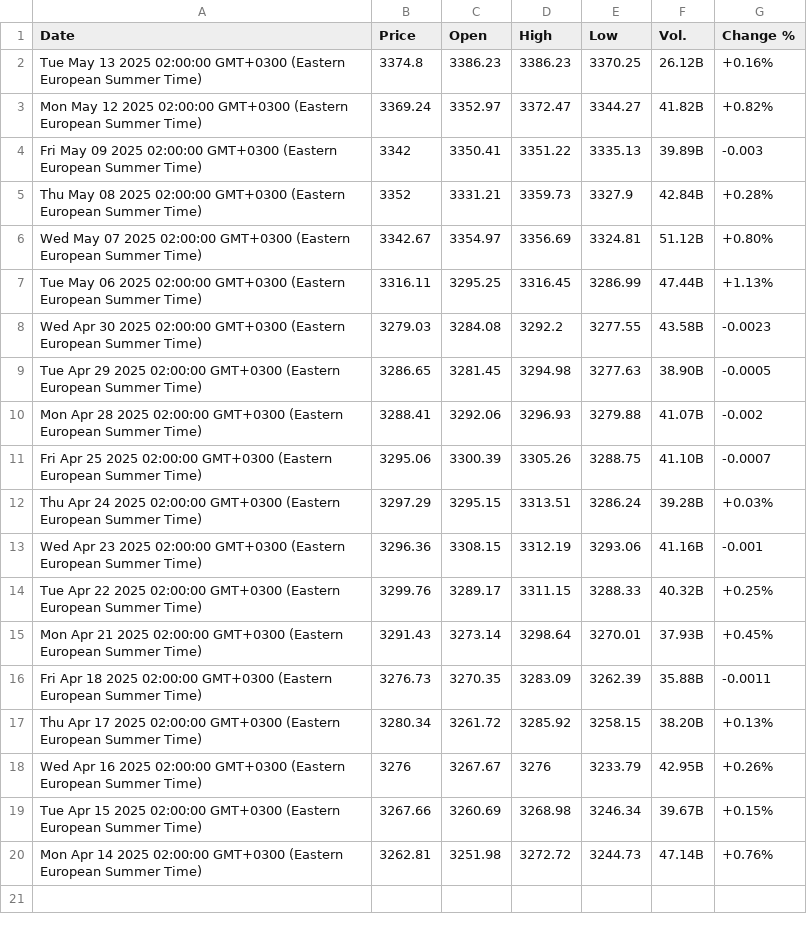
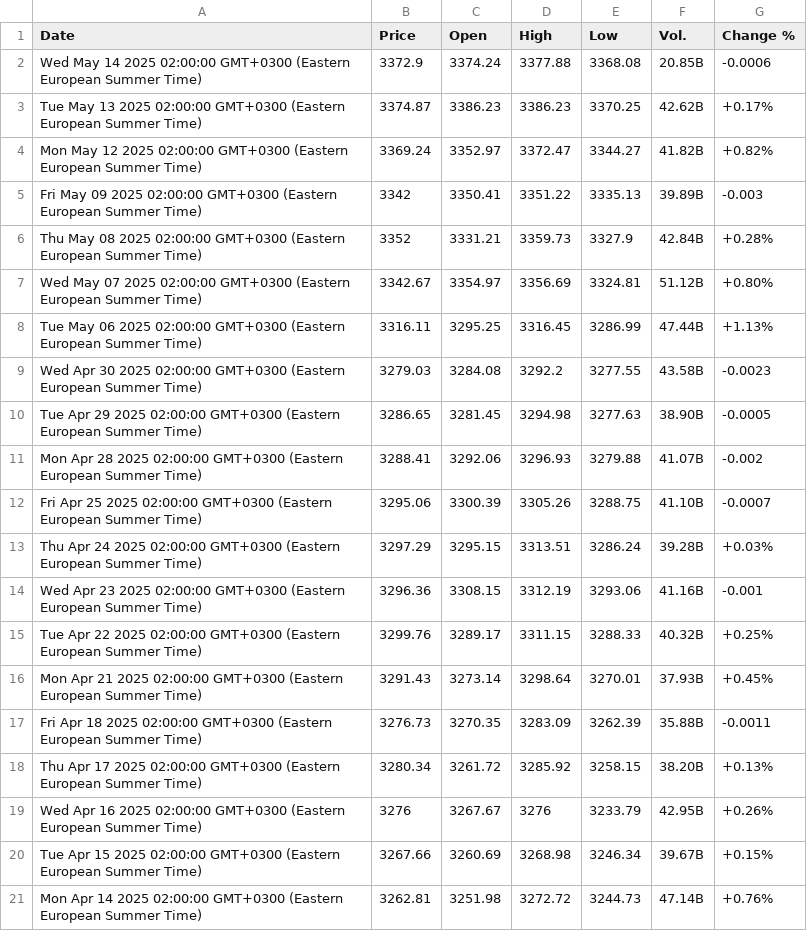
Before and after one commit to denesdata/roem, a CSV file: roem 2.0/Financial Markets/SSEC.csv, drawn as a sheet.

Commit message:
Update roem 2.0/Financial Markets/SSEC.csv

```diff
--- a/roem 2.0/Financial Markets/SSEC.csv
+++ b/roem 2.0/Financial Markets/SSEC.csv
@@ -1,3 +1,4 @@
 Date,Price,Open,High,Low,Vol.,Change %
-Tue May 13 2025 02:00:00 GMT+0300 (Eastern European Summer Time),3374.8,3386.23,3386.23,3370.25,26.12B,+0.16%
+Wed May 14 2025 02:00:00 GMT+0300 (Eastern European Summer Time),3372.9,3374.24,3377.88,3368.08,20.85B,-0.0006
+Tue May 13 2025 02:00:00 GMT+0300 (Eastern European Summer Time),3374.87,3386.23,3386.23,3370.25,42.62B,+0.17%
 Mon May 12 2025 02:00:00 GMT+0300 (Eastern European Summer Time),3369.24,3352.97,3372.47,3344.27,41.82B,+0.82%
```
